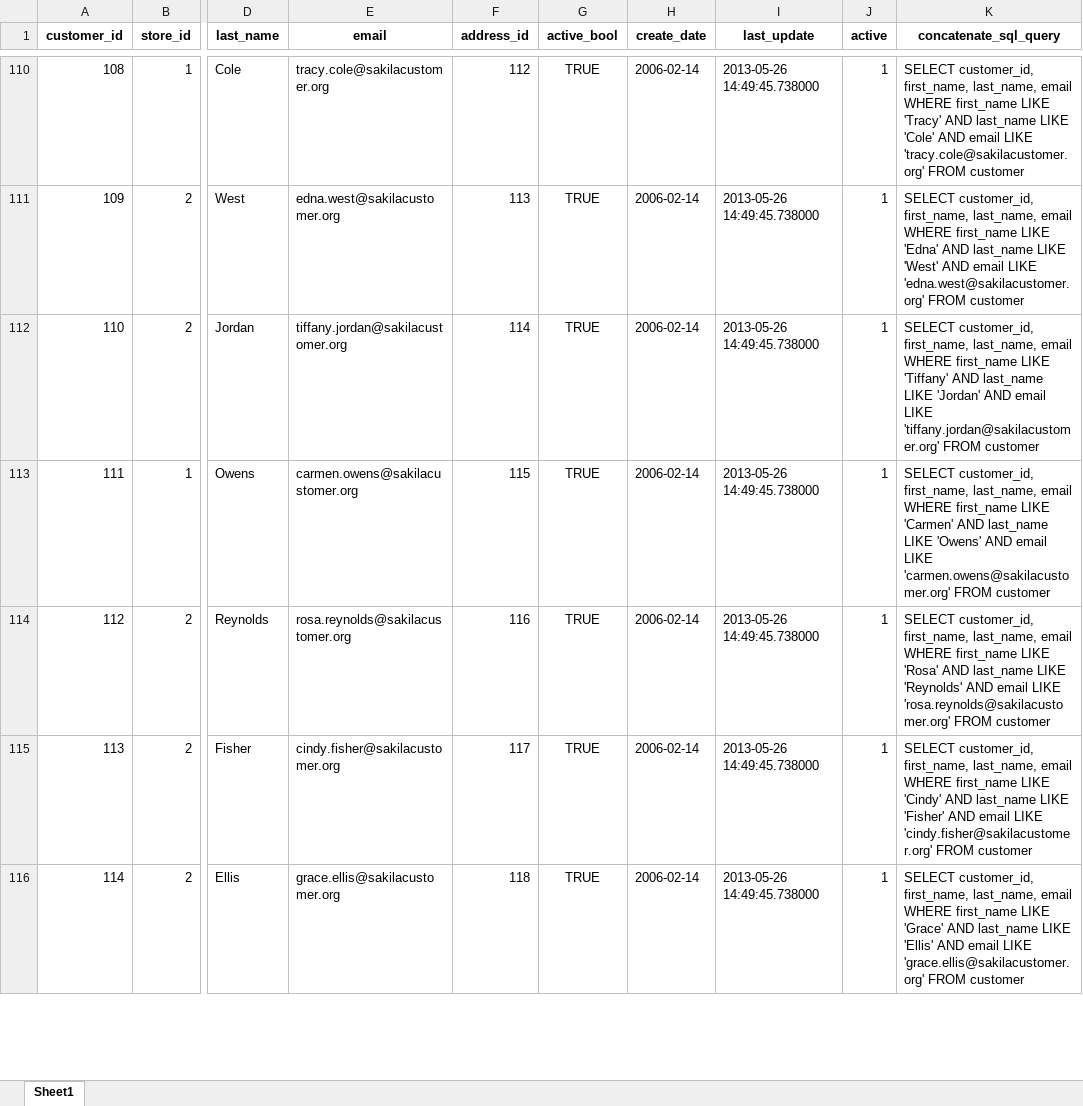
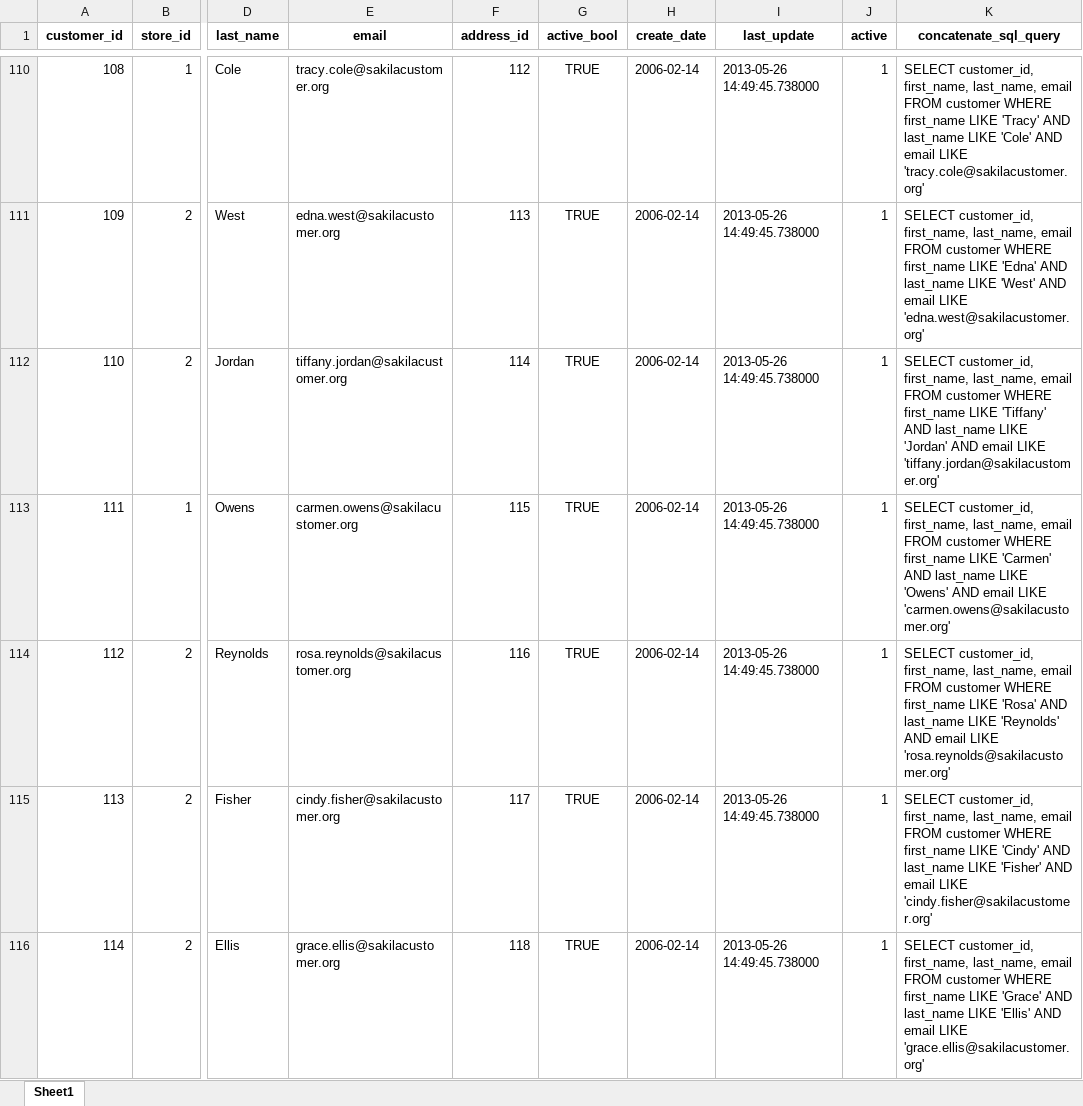
Before and after one commit to m1ck3y88/office_scripts, an Excel workbook: 04_read_sql_database_create_csv_and_convert_to_excel/customers.xlsx, sheet Sheet1, drawn as a sheet; only a part is shown, gaps mark what is left out; values as stored, in another font and other column widths than the file's, no borders; the diff covers the shown part only; the diff names each change by its address in the sheet, - before the commit and + after, or states it on an @@ line.

```diff
--- a/04_read_sql_database_create_csv_and_convert_to_excel/customers.xlsx (sheet Sheet1)
+++ b/04_read_sql_database_create_csv_and_convert_to_excel/customers.xlsx (sheet Sheet1)
-K110 (concatenate_sql_query): …last_name, email WHERE first_name LIKE 'Tracy' AND last_name LIKE 'Cole' AND email LIKE 'tracy.cole@sakilacustomer.org' FROM customer
+K110 (concatenate_sql_query): …last_name, email FROM customer WHERE first_name LIKE 'Tracy' AND last_name LIKE 'Cole' AND email LIKE 'tracy.cole@sakilacustomer.org'
-K111 (concatenate_sql_query): …last_name, email WHERE first_name LIKE 'Edna' AND last_name LIKE 'West' AND email LIKE 'edna.west@sakilacustomer.org' FROM customer
+K111 (concatenate_sql_query): …last_name, email FROM customer WHERE first_name LIKE 'Edna' AND last_name LIKE 'West' AND email LIKE 'edna.west@sakilacustomer.org'
-K112 (concatenate_sql_query): …last_name, email WHERE first_name LIKE 'Tiffany' AND last_name LIKE 'Jordan' AND email LIKE 'tiffany.jordan@sakilacustomer.org' FROM customer
+K112 (concatenate_sql_query): …last_name, email FROM customer WHERE first_name LIKE 'Tiffany' AND last_name LIKE 'Jordan' AND email LIKE 'tiffany.jordan@sakilacustomer.org'
-K113 (concatenate_sql_query): …last_name, email WHERE first_name LIKE 'Carmen' AND last_name LIKE 'Owens' AND email LIKE 'carmen.owens@sakilacustomer.org' FROM customer
+K113 (concatenate_sql_query): …last_name, email FROM customer WHERE first_name LIKE 'Carmen' AND last_name LIKE 'Owens' AND email LIKE 'carmen.owens@sakilacustomer.org'
-K114 (concatenate_sql_query): …last_name, email WHERE first_name LIKE 'Rosa' AND last_name LIKE 'Reynolds' AND email LIKE 'rosa.reynolds@sakilacustomer.org' FROM customer
+K114 (concatenate_sql_query): …last_name, email FROM customer WHERE first_name LIKE 'Rosa' AND last_name LIKE 'Reynolds' AND email LIKE 'rosa.reynolds@sakilacustomer.org'
-K115 (concatenate_sql_query): …last_name, email WHERE first_name LIKE 'Cindy' AND last_name LIKE 'Fisher' AND email LIKE 'cindy.fisher@sakilacustomer.org' FROM customer
+K115 (concatenate_sql_query): …last_name, email FROM customer WHERE first_name LIKE 'Cindy' AND last_name LIKE 'Fisher' AND email LIKE 'cindy.fisher@sakilacustomer.org'
-K116 (concatenate_sql_query): …last_name, email WHERE first_name LIKE 'Grace' AND last_name LIKE 'Ellis' AND email LIKE 'grace.ellis@sakilacustomer.org' FROM customer
+K116 (concatenate_sql_query): …last_name, email FROM customer WHERE first_name LIKE 'Grace' AND last_name LIKE 'Ellis' AND email LIKE 'grace.ellis@sakilacustomer.org'
```
Also changed, not shown: 592 edited cells elsewhere in this sheet, 05_create_sql_queries_using_excel_concatenate_function/customers.xlsx.
